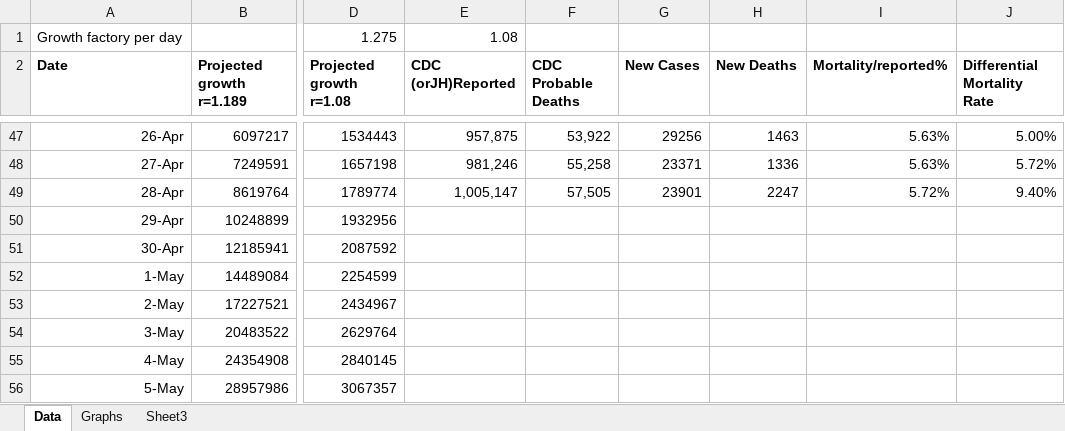
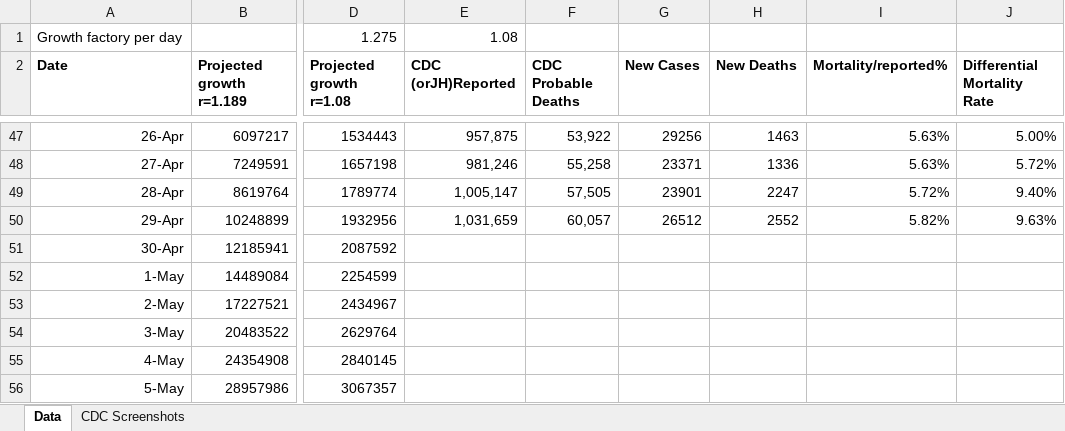
Before and after one commit to ForrestErickson/COVID-19_-GrowthProjectionsAndCDC_, an Excel workbook: COVID-19_ GrowthProjectionsAndCDC_USA.xlsx, sheet Data, drawn as a sheet; only a part is shown, gaps mark what is left out; values as stored, in another font and other column widths than the file's, no borders; charts and pictures not drawn; the diff names each change by its address in the sheet, - before the commit and + after, or states it on an @@ line.

Commit message:
Update graphs with 29 April 2020.

```diff
--- a/COVID-19_ GrowthProjectionsAndCDC_USA.xlsx (sheet Data)
+++ b/COVID-19_ GrowthProjectionsAndCDC_USA.xlsx (sheet Data)
-sheet tab: Sheet3
+sheet tab: CDC Screenshots
-sheet tab: Graphs
-E50 (CDC (orJH)Reported): (empty)
+E50 (CDC (orJH)Reported): 1,031,659
-F50 (CDC Probable Deaths): (empty)
+F50 (CDC Probable Deaths): 60,057
-G50 (New Cases): (empty)
+G50 (New Cases): 26512
-H50 (New Deaths): (empty)
+H50 (New Deaths): 2552
-I50 (Mortality/reported%): (empty)
+I50 (Mortality/reported%): 5.82%
-J50 (Differential Mortality Rate): (empty)
+J50 (Differential Mortality Rate): 9.63%
```
Also changed, not shown: sheet CDC Screenshots, charts or pictures.
